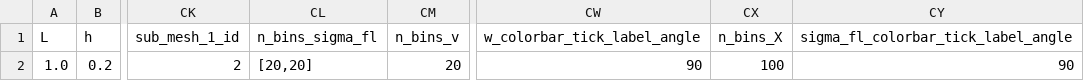
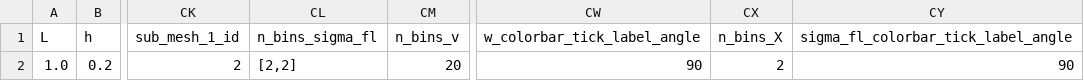
Before and after one commit to mcastel1/paper_ale, a CSV file: figures/figure_5/parameters.csv, drawn as a sheet; only a part is shown, gaps mark what is left out; the diff names each change by its address in the sheet, - before the commit and + after, or states it on an @@ line.

Commit message:
set up

```diff
--- a/figures/figure_5/parameters.csv
+++ b/figures/figure_5/parameters.csv
-CL2 (n_bins_sigma_fl): [20,20]
+CL2 (n_bins_sigma_fl): [2,2]
-CX2 (n_bins_X): 100
+CX2 (n_bins_X): 2
```
